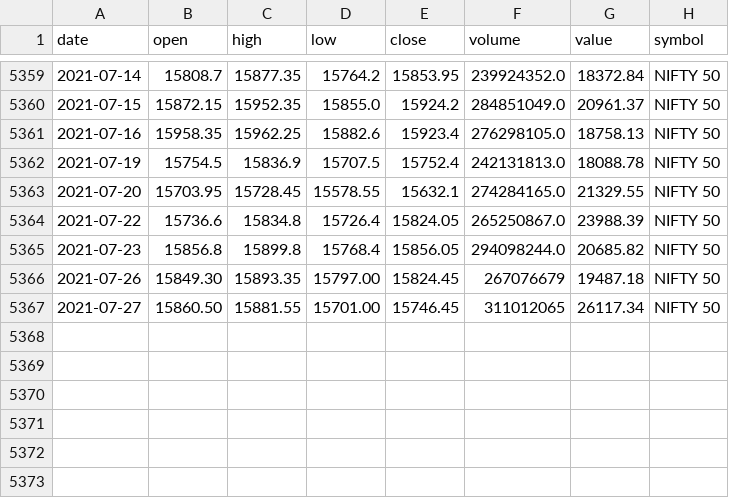
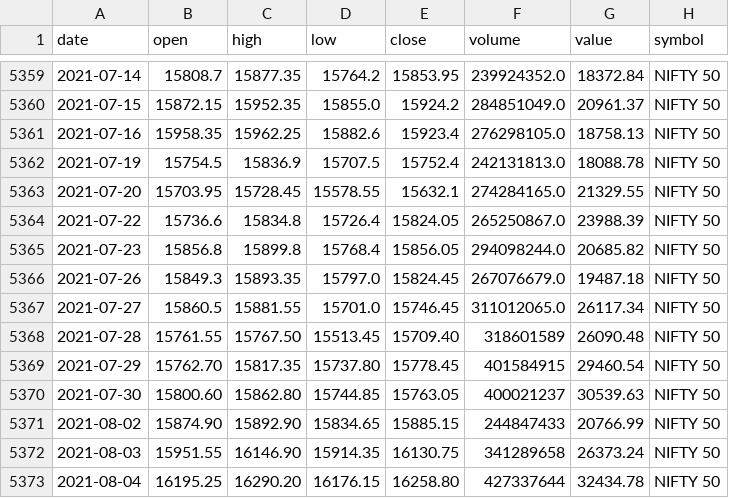
Before and after one commit to arun7pulse/askIndex, a CSV file: NIFTY 50.csv, drawn as a sheet; only a part is shown, gaps mark what is left out.

```diff
--- a/NIFTY 50.csv
+++ b/NIFTY 50.csv
@@ -5365,3 +5365,9 @@ date,open,high,low,close,volume,value,symbol
 2021-07-23,15856.8,15899.8,15768.4,15856.05,294098244.0,20685.82,NIFTY 50
-2021-07-26,15849.30,15893.35,15797.00,15824.45,267076679,19487.18,NIFTY 50
-2021-07-27,15860.50,15881.55,15701.00,15746.45,311012065,26117.34,NIFTY 50
+2021-07-26,15849.3,15893.35,15797.0,15824.45,267076679.0,19487.18,NIFTY 50
+2021-07-27,15860.5,15881.55,15701.0,15746.45,311012065.0,26117.34,NIFTY 50
+2021-07-28,15761.55,15767.50,15513.45,15709.40,318601589,26090.48,NIFTY 50
+2021-07-29,15762.70,15817.35,15737.80,15778.45,401584915,29460.54,NIFTY 50
+2021-07-30,15800.60,15862.80,15744.85,15763.05,400021237,30539.63,NIFTY 50
+2021-08-02,15874.90,15892.90,15834.65,15885.15,244847433,20766.99,NIFTY 50
+2021-08-03,15951.55,16146.90,15914.35,16130.75,341289658,26373.24,NIFTY 50
+2021-08-04,16195.25,16290.20,16176.15,16258.80,427337644,32434.78,NIFTY 50
```
Also changed, not shown: NIFTY BANK.csv.
